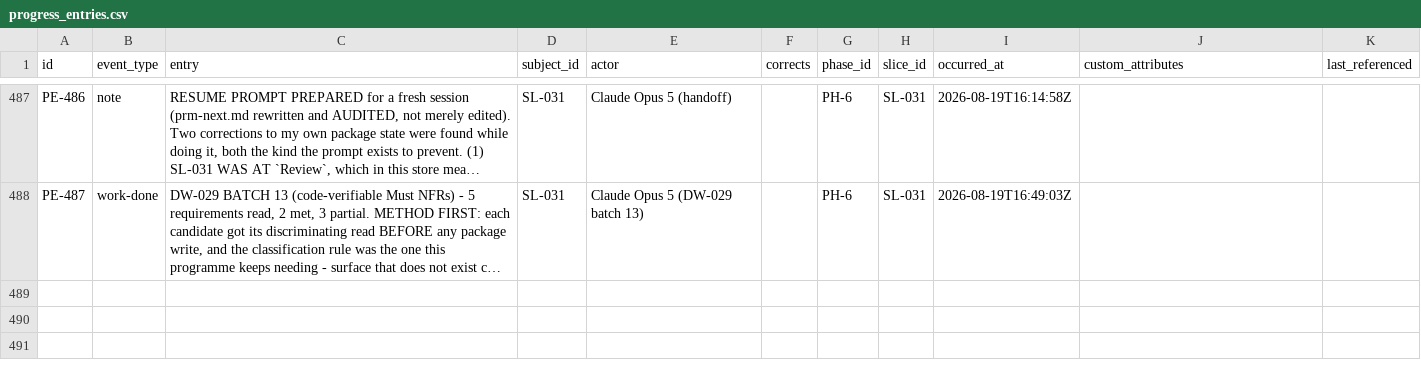
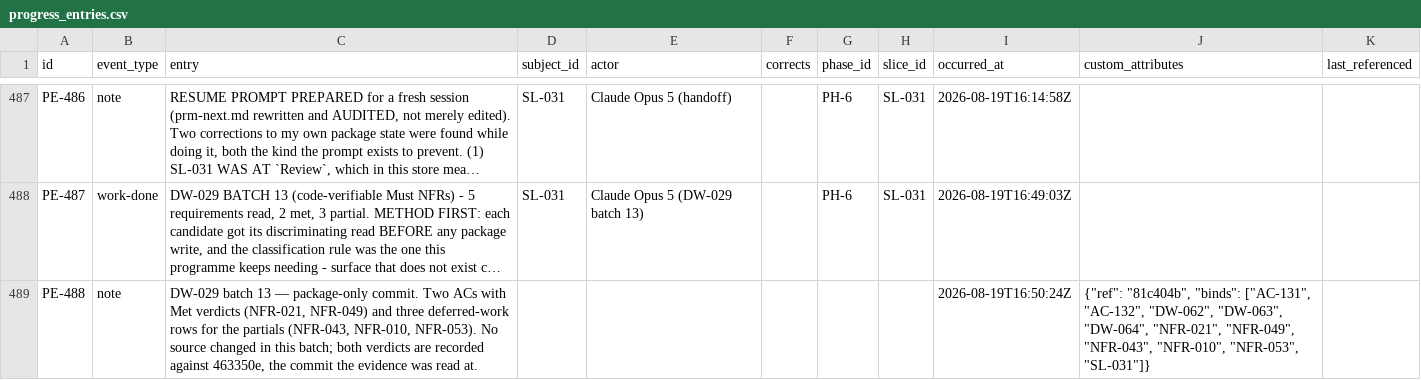
Before and after one commit to A-H-911/acmp, a CSV file: tamheed-package/csv/progress_entries.csv, drawn as a sheet; only a part is shown, gaps mark what is left out; long unchanged cells end in …; the diff covers the shown part only; the diff names each change by its address in the sheet, - before the commit and + after, or states it on an @@ line.

```diff
--- a/tamheed-package/csv/progress_entries.csv
+++ b/tamheed-package/csv/progress_entries.csv
+row 489: PE-488 | note | DW-029 batch 13 — package-only commit. Two ACs with Met verdicts (NFR-021, NFR-049) and three deferred-work rows for the partials (NFR-043, NFR-010, NFR-053). No source changed in this batch; both verdicts are recorded against 463350e, the commit the evidence was read at. |  |  |  |  |  | 2026-08-19T16:50:24Z | {"ref": "81c404b", "binds": ["AC-131", "AC-132", "DW-062", "DW-063", "DW-064", "NFR-021", "NFR-049", "NFR-043", "NFR-010", "NFR-053", "SL-031"]}
```
Also changed, not shown: 1 added row elsewhere in this file, tamheed-package/csv/acceptance_criteria.csv, tamheed-package/csv/deferred_work.csv, 5 other files.
